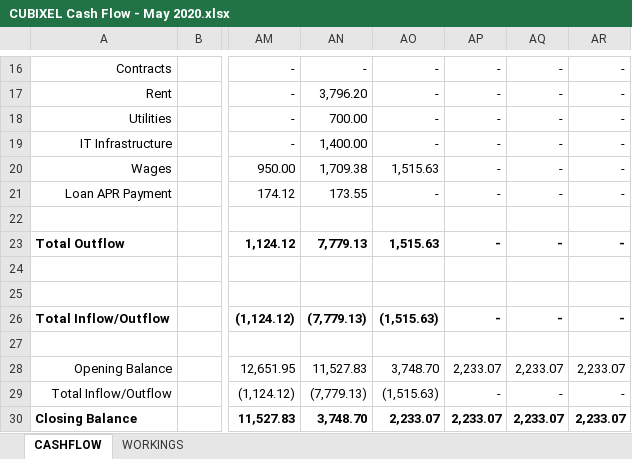
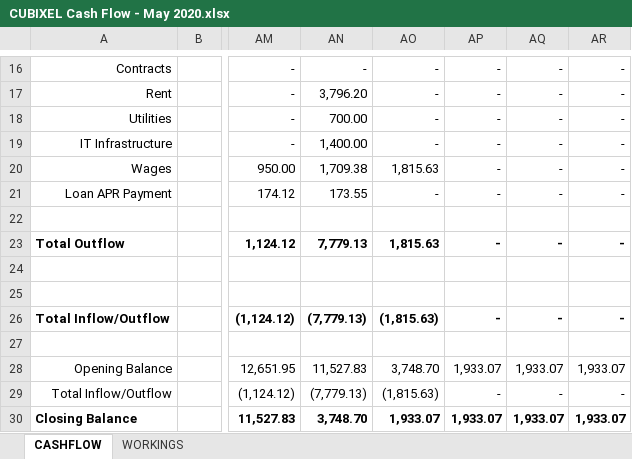
Before and after one commit to cubixel/TutorPointWebsite, an Excel workbook: public/resources/doc/cubixel/CUBIXEL Cash Flow - May 2020.xlsx, sheet CASHFLOW, drawn as a sheet; only a part is shown, gaps mark what is left out; values as stored, in another font and other column widths than the file's, no borders; charts and pictures and conditional formats and table styles not drawn; the diff names each change by its address in the sheet, - before the commit and + after, or states it on an @@ line.

```diff
--- a/public/resources/doc/cubixel/CUBIXEL Cash Flow - May 2020.xlsx (sheet CASHFLOW)
+++ b/public/resources/doc/cubixel/CUBIXEL Cash Flow - May 2020.xlsx (sheet CASHFLOW)
-AO20: 1,515.63
+AO20: 1,815.63
-AO23: 1,515.63
+AO23: 1,815.63
-AO26: (1,515.63)
+AO26: (1,815.63)
-AP28: 2,233.07
+AP28: 1,933.07
-AQ28: 2,233.07
+AQ28: 1,933.07
-AR28: 2,233.07
+AR28: 1,933.07
-AO29: (1,515.63)
+AO29: (1,815.63)
-AO30: 2,233.07
+AO30: 1,933.07
-AP30: 2,233.07
+AP30: 1,933.07
-AQ30: 2,233.07
+AQ30: 1,933.07
-AR30: 2,233.07
+AR30: 1,933.07
```
Also changed, not shown: sheet WORKINGS, formulas that keep their value.
